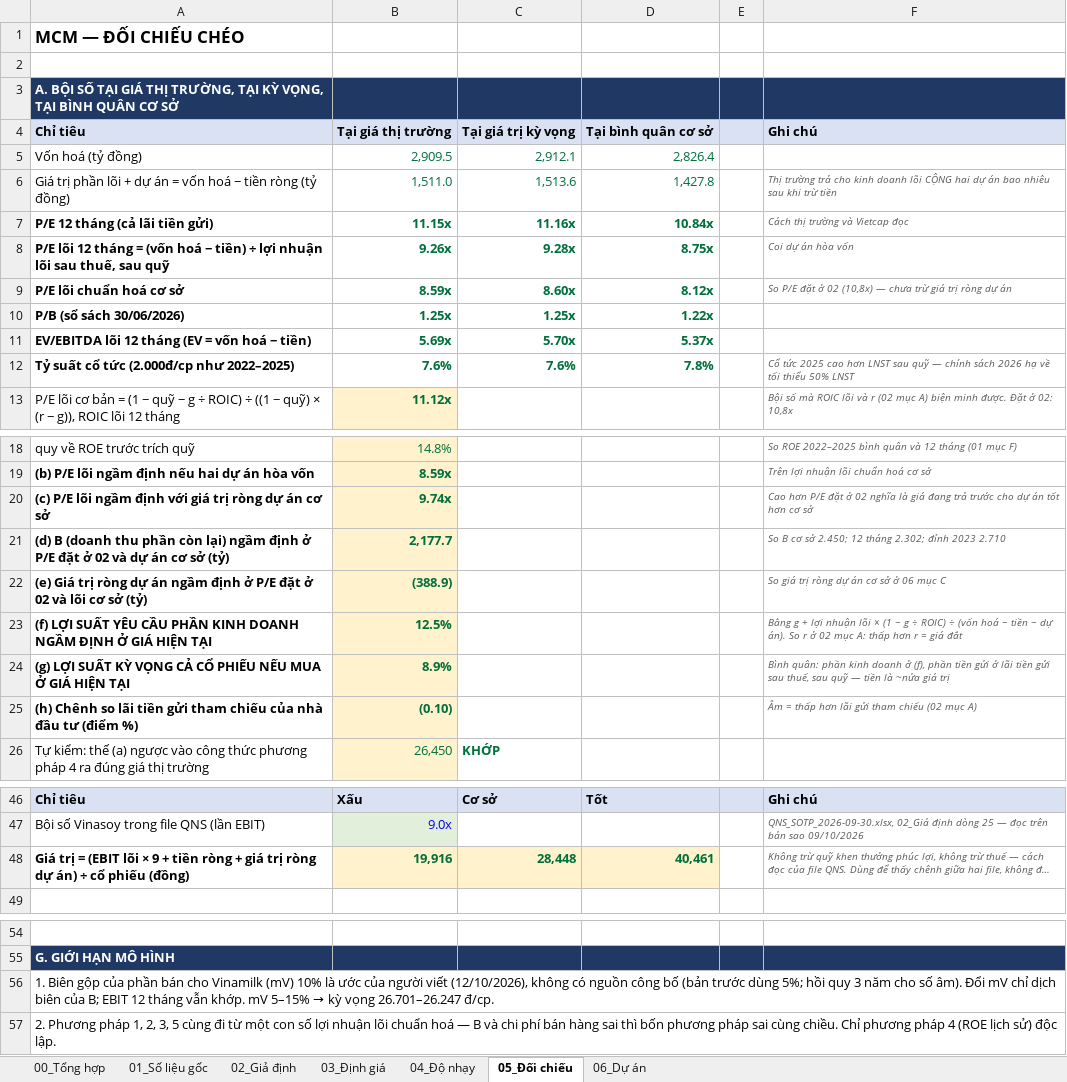
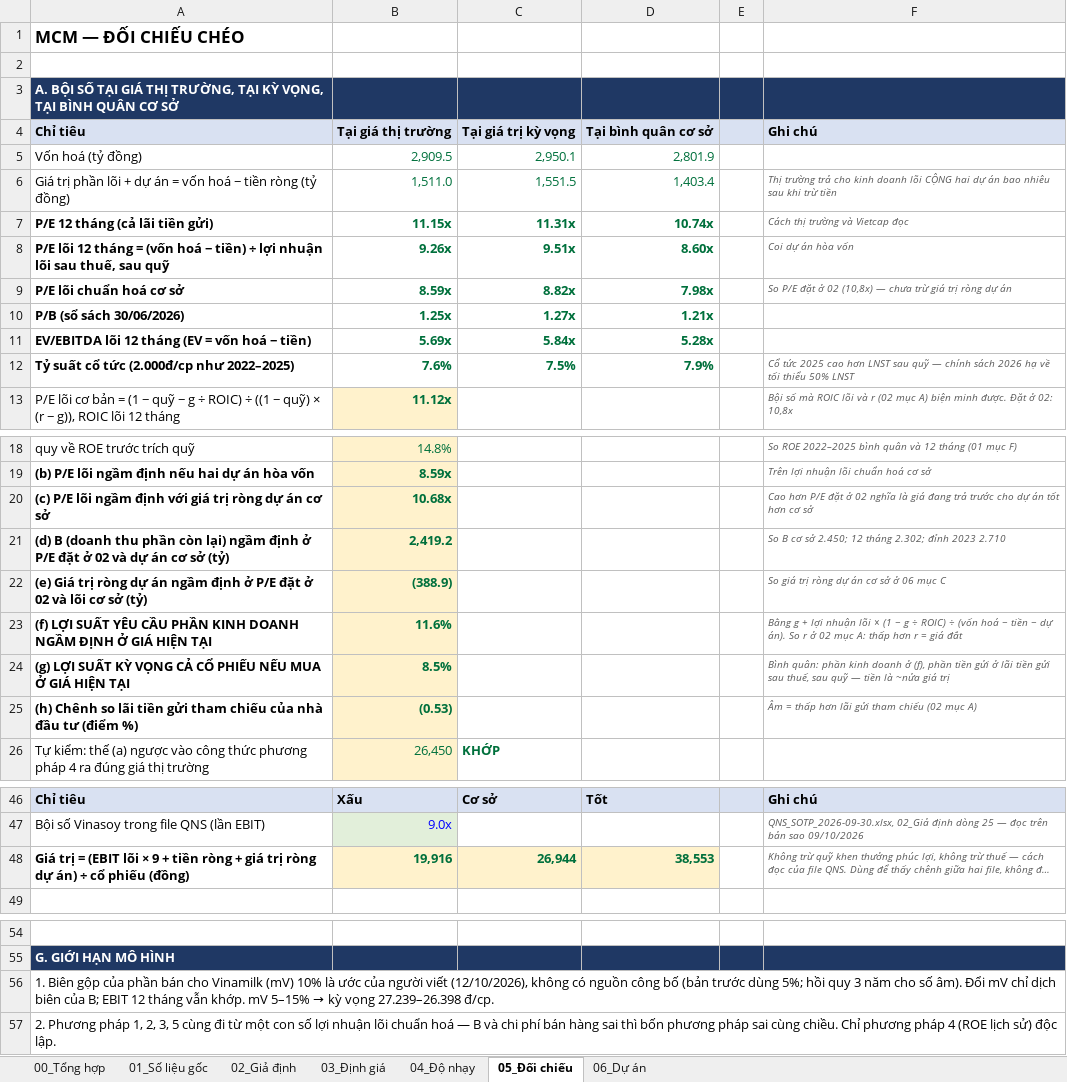
Before and after one commit to luanvd1704/fairlineresearch-landing, an Excel workbook: phan-tich/mcm/MCM_dinh_gia_2026-10-12.xlsx, sheet 05_Đối chiếu, drawn as a sheet; only a part is shown, gaps mark what is left out; long unchanged cells end in …; values as stored, in another font and other column widths than the file's, no borders; the diff names each change by its address in the sheet, - before the commit and + after, or states it on an @@ line.

```diff
--- a/phan-tich/mcm/MCM_dinh_gia_2026-10-12.xlsx (sheet 05_Đối chiếu)
+++ b/phan-tich/mcm/MCM_dinh_gia_2026-10-12.xlsx (sheet 05_Đối chiếu)
-C5: 2,912.1
+C5: 2,950.1
-D5: 2,826.4
+D5: 2,801.9
-C6: 1,513.6
+C6: 1,551.5
-D6: 1,427.8
+D6: 1,403.4
-C7: 11.16x
+C7: 11.31x
-D7: 10.84x
+D7: 10.74x
-C8: 9.28x
+C8: 9.51x
-D8: 8.75x
+D8: 8.60x
-C9: 8.60x
+C9: 8.82x
-D9: 8.12x
+D9: 7.98x
-C10: 1.25x
+C10: 1.27x
-D10: 1.22x
+D10: 1.21x
-C11: 5.70x
+C11: 5.84x
-D11: 5.37x
+D11: 5.28x
-C12: 7.6%
+C12: 7.5%
-D12: 7.8%
+D12: 7.9%
-B20: 9.74x
+B20: 10.68x
-B21: 2,177.7
+B21: 2,419.2
-B23: 12.5%
+B23: 11.6%
-B24: 8.9%
+B24: 8.5%
-B25: (0.10)
+B25: (0.53)
-C48: 28,448
+C48: 26,944
-D48: 40,461
+D48: 38,553
-A56: …kỳ vọng 26.701–26.247 đ/cp.
+A56: …kỳ vọng 27.239–26.398 đ/cp.
```
Also changed, not shown: sheet 03_Định giá, sheet 04_Độ nhạy, sheet 00_Tổng hợp, sheet 06_Dự án, sheet 02_Giả định, charts or pictures, 5 other files.
